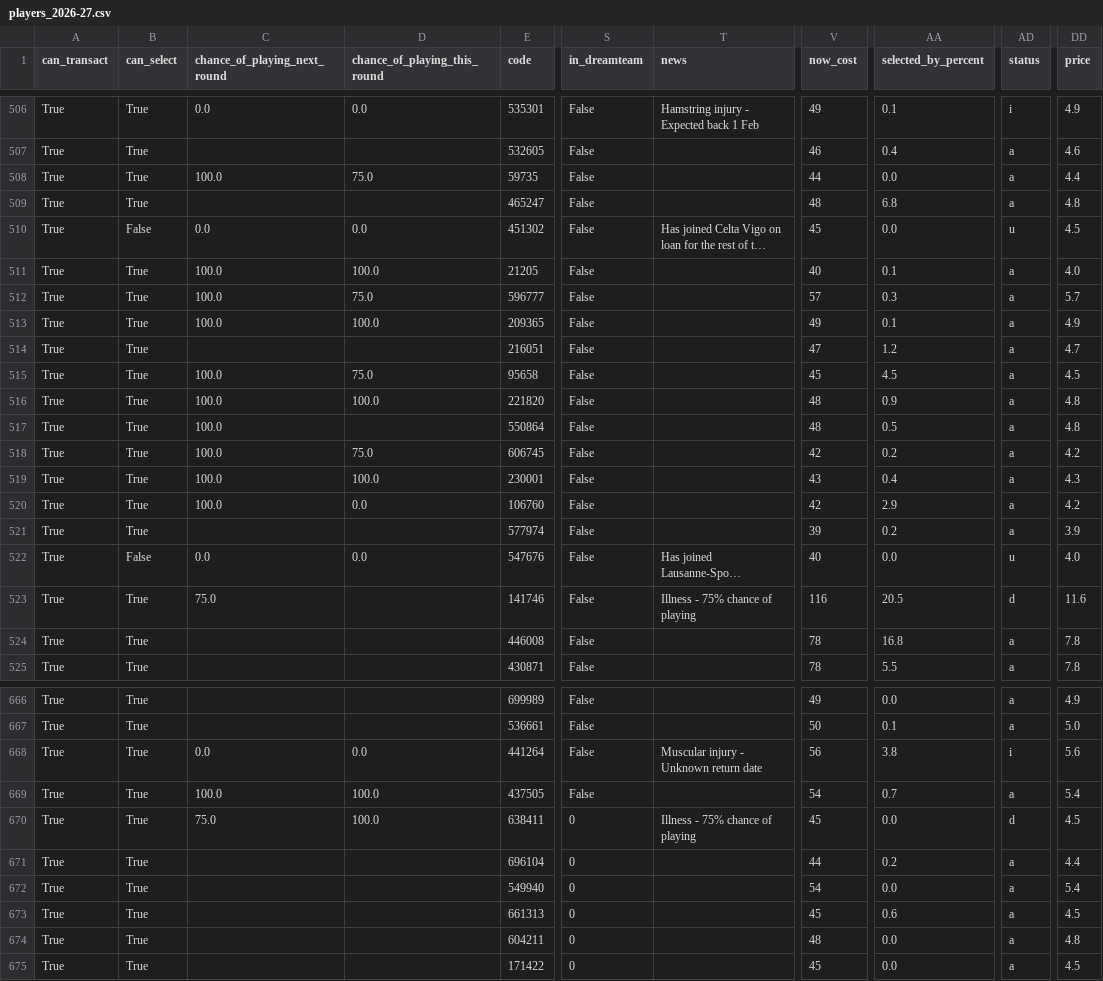
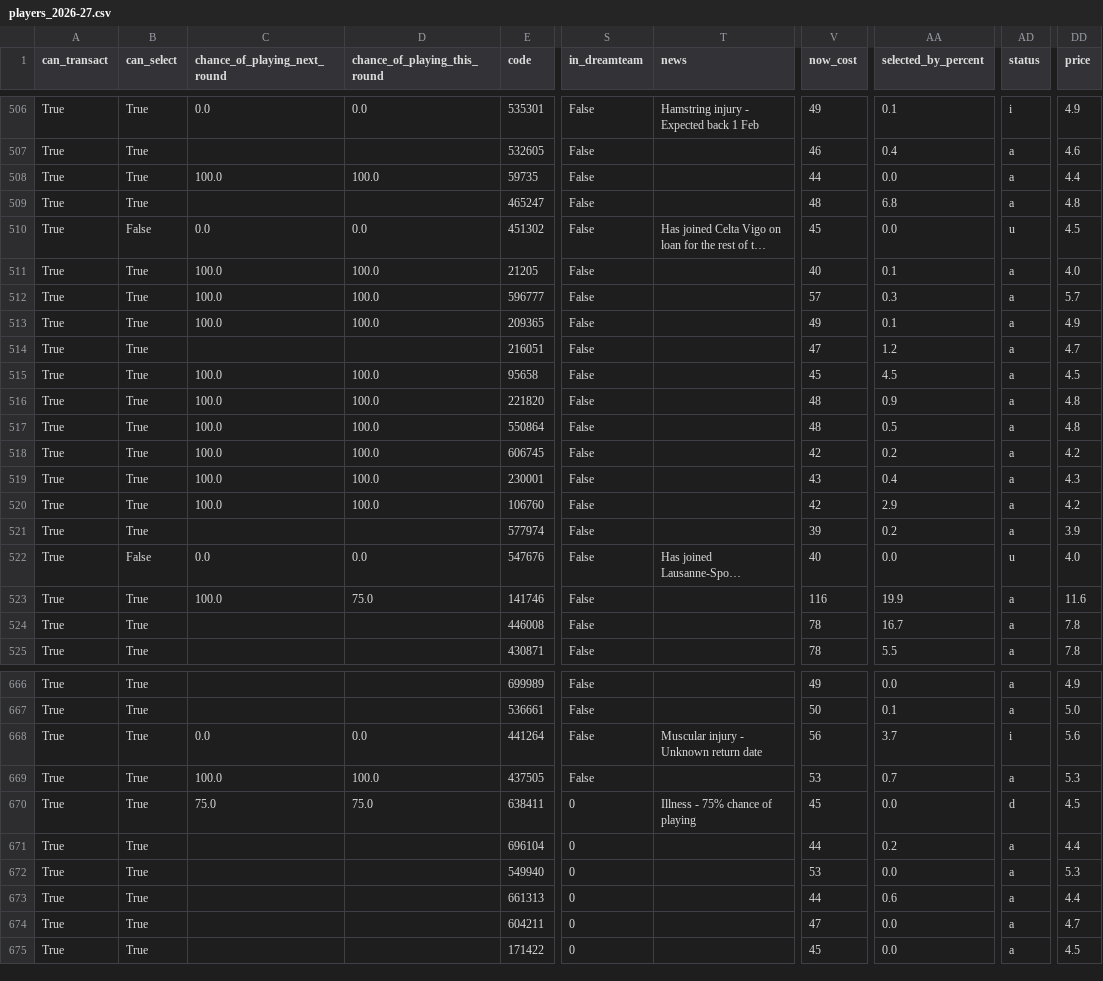
Before and after one commit to villajono/fpl-2026-27, a CSV file: data/raw/players_2026-27.csv, drawn as a sheet; only a part is shown, gaps mark what is left out; long unchanged cells end in …; the diff covers the shown part only; the diff names each change by its address in the sheet, - before the commit and + after, or states it on an @@ line.

```diff
--- a/data/raw/players_2026-27.csv
+++ b/data/raw/players_2026-27.csv
-D508 (chance_of_playing_this_round): 75.0
+D508 (chance_of_playing_this_round): 100.0
-D512 (chance_of_playing_this_round): 75.0
+D512 (chance_of_playing_this_round): 100.0
-D515 (chance_of_playing_this_round): 75.0
+D515 (chance_of_playing_this_round): 100.0
-D517 (chance_of_playing_this_round): (empty)
+D517 (chance_of_playing_this_round): 100.0
-D518 (chance_of_playing_this_round): 75.0
+D518 (chance_of_playing_this_round): 100.0
-D520 (chance_of_playing_this_round): 0.0
+D520 (chance_of_playing_this_round): 100.0
-C523 (chance_of_playing_next_round): 75.0
+C523 (chance_of_playing_next_round): 100.0
-D523 (chance_of_playing_this_round): (empty)
+D523 (chance_of_playing_this_round): 75.0
-T523 (news): Illness - 75% chance of playing
+T523 (news): (empty)
-AA523 (selected_by_percent): 20.5
+AA523 (selected_by_percent): 19.9
-AD523 (status): d
+AD523 (status): a
-AA524 (selected_by_percent): 16.8
+AA524 (selected_by_percent): 16.7
-AA668 (selected_by_percent): 3.8
+AA668 (selected_by_percent): 3.7
-V669 (now_cost): 54
+V669 (now_cost): 53
-DD669 (price): 5.4
+DD669 (price): 5.3
-D670 (chance_of_playing_this_round): 100.0
+D670 (chance_of_playing_this_round): 75.0
-V672 (now_cost): 54
+V672 (now_cost): 53
-DD672 (price): 5.4
+DD672 (price): 5.3
-V673 (now_cost): 45
+V673 (now_cost): 44
-DD673 (price): 4.5
+DD673 (price): 4.4
-V674 (now_cost): 48
+V674 (now_cost): 47
-DD674 (price): 4.8
+DD674 (price): 4.7
```
Also changed, not shown: 147 edited cells elsewhere in this file, 5 other files.
